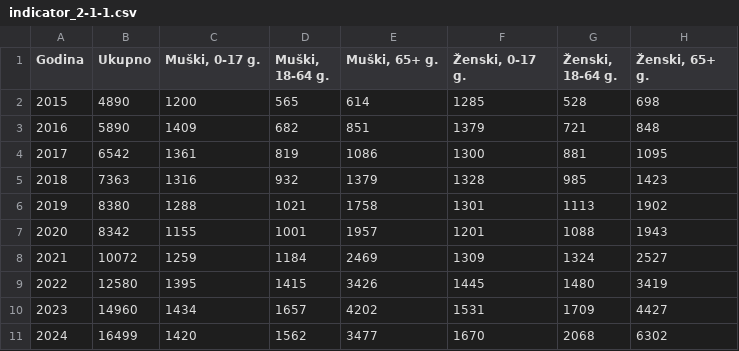
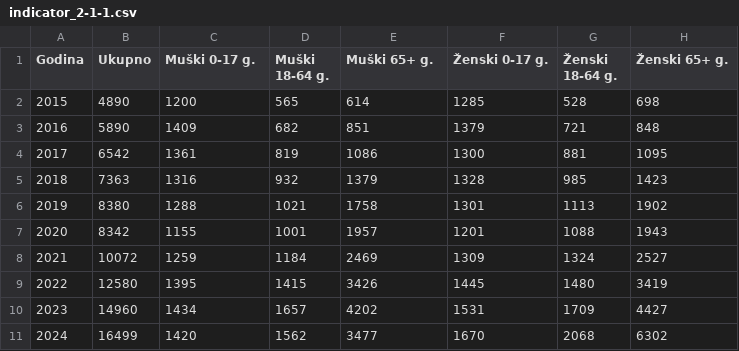
Before and after one commit to CroatianBureauOfStatistics/sdg-indicators, a CSV file: data/indicator_2-1-1.csv, drawn as a sheet.

Commit message:
Update indicator_2-1-1.csv

```diff
--- a/data/indicator_2-1-1.csv
+++ b/data/indicator_2-1-1.csv
@@ -1,2 +1,2 @@
-Godina,Ukupno,"Muški, 0-17 g.","Muški, 18-64 g.","Muški, 65+ g.","Ženski, 0-17 g.","Ženski, 18-64 g.","Ženski, 65+ g."
+Godina,Ukupno,"Muški 0-17 g.","Muški 18-64 g.","Muški 65+ g.","Ženski 0-17 g.","Ženski 18-64 g.","Ženski 65+ g."
 2015,4890,1200,565,614,1285,528,698
```
